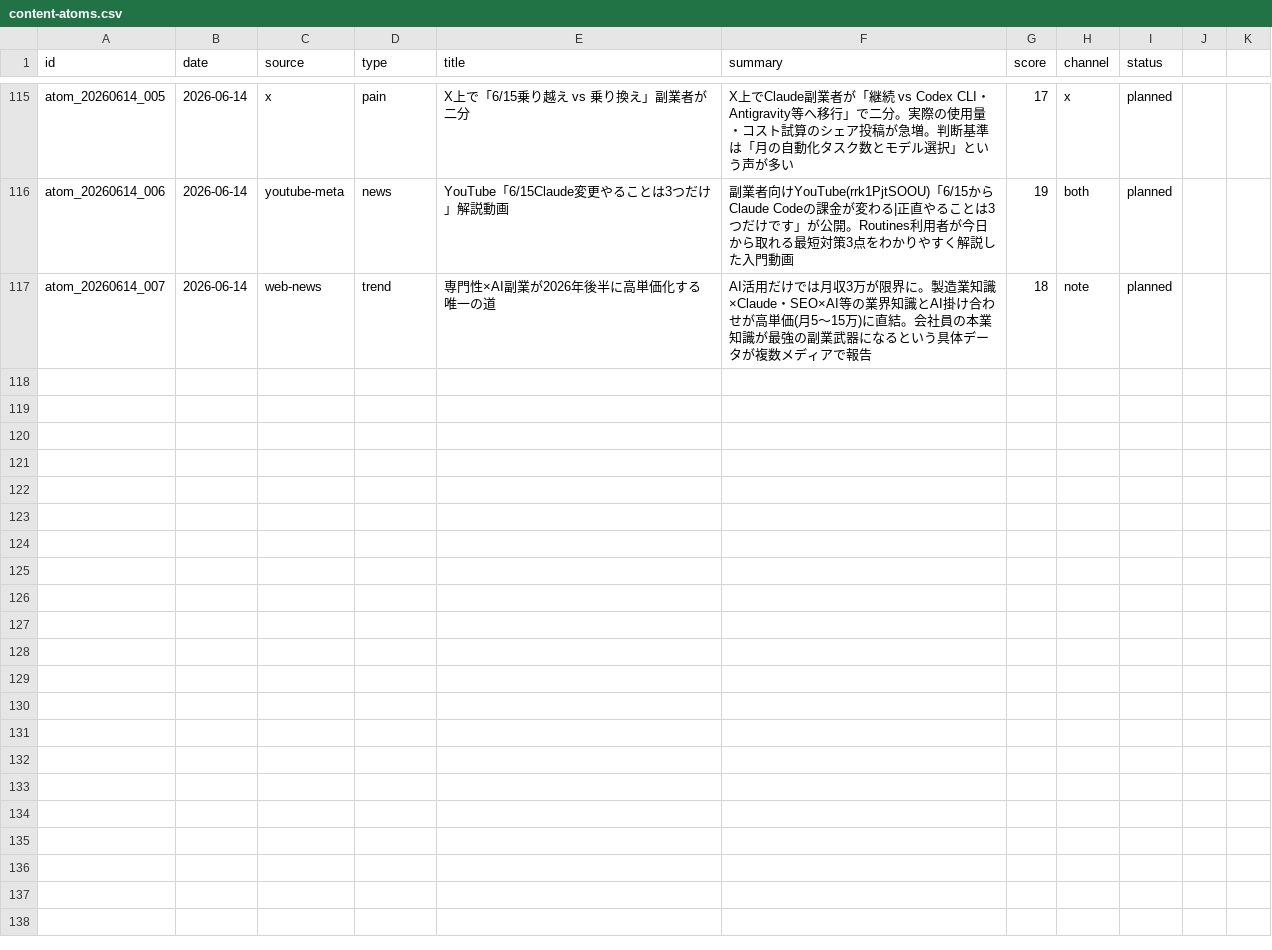
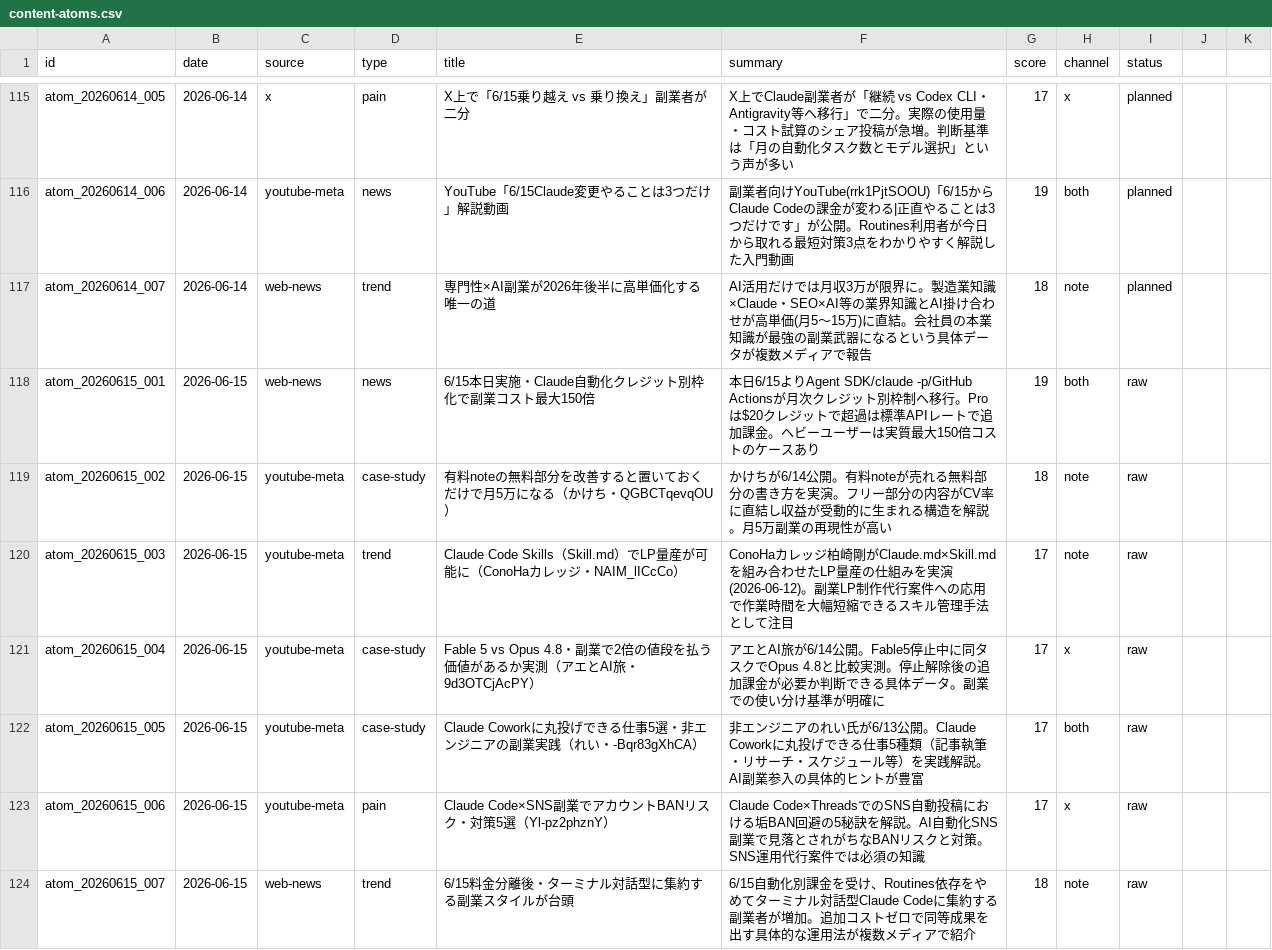
Before and after one commit to arfiria/content-loop, a CSV file: data/content-atoms.csv, drawn as a sheet; only a part is shown, gaps mark what is left out; the diff names each change by its address in the sheet, - before the commit and + after, or states it on an @@ line.

Commit message:
auto: Layer1+2 2026-06-15

```diff
--- a/data/content-atoms.csv
+++ b/data/content-atoms.csv
+row 118: atom_20260615_001 | 2026-06-15 | web-news | news | 6/15本日実施・Claude自動化クレジット別枠化で副業コスト最大150倍 | 本日6/15よりAgent SDK/claude -p/GitHub Actionsが月次クレジット別枠制へ移行。Proは$20クレジットで超過は標準APIレートで追加課金。ヘビーユーザーは実質最大150倍コストのケースあり | 19 | both | raw
+row 119: atom_20260615_002 | 2026-06-15 | youtube-meta | case-study | 有料noteの無料部分を改善すると置いておくだけで月5万になる（かけち・QGBCTqevqOU） | かけちが6/14公開。有料noteが売れる無料部分の書き方を実演。フリー部分の内容がCV率に直結し収益が受動的に生まれる構造を解説。月5万副業の再現性が高い | 18 | note | raw
+row 120: atom_20260615_003 | 2026-06-15 | youtube-meta | trend | Claude Code Skills（Skill.md）でLP量産が可能に（ConoHaカレッジ・NAIM_lICcCo） | ConoHaカレッジ柏崎剛がClaude.md×Skill.mdを組み合わせたLP量産の仕組みを実演(2026-06-12)。副業LP制作代行案件への応用で作業時間を大幅短縮できるスキル管理手法として注目 | 17 | note | raw
+row 121: atom_20260615_004 | 2026-06-15 | youtube-meta | case-study | Fable 5 vs Opus 4.8・副業で2倍の値段を払う価値があるか実測（アエとAI旅・9d3OTCjAcPY） | アエとAI旅が6/14公開。Fable5停止中に同タスクでOpus 4.8と比較実測。停止解除後の追加課金が必要か判断できる具体データ。副業での使い分け基準が明確に | 17 | x | raw
+row 122: atom_20260615_005 | 2026-06-15 | youtube-meta | case-study | Claude Coworkに丸投げできる仕事5選・非エンジニアの副業実践（れい・-Bqr83gXhCA） | 非エンジニアのれい氏が6/13公開。Claude Coworkに丸投げできる仕事5種類（記事執筆・リサーチ・スケジュール等）を実践解説。AI副業参入の具体的ヒントが豊富 | 17 | both | raw
+row 123: atom_20260615_006 | 2026-06-15 | youtube-meta | pain | Claude Code×SNS副業でアカウントBANリスク・対策5選（Yl-pz2phznY） | Claude Code×ThreadsでのSNS自動投稿における垢BAN回避の5秘訣を解説。AI自動化SNS副業で見落とされがちなBANリスクと対策。SNS運用代行案件では必須の知識 | 17 | x | raw
+row 124: atom_20260615_007 | 2026-06-15 | web-news | trend | 6/15料金分離後・ターミナル対話型に集約する副業スタイルが台頭 | 6/15自動化別課金を受け、Routines依存をやめてターミナル対話型Claude Codeに集約する副業者が増加。追加コストゼロで同等成果を出す具体的な運用法が複数メディアで紹介 | 18 | note | raw
```
